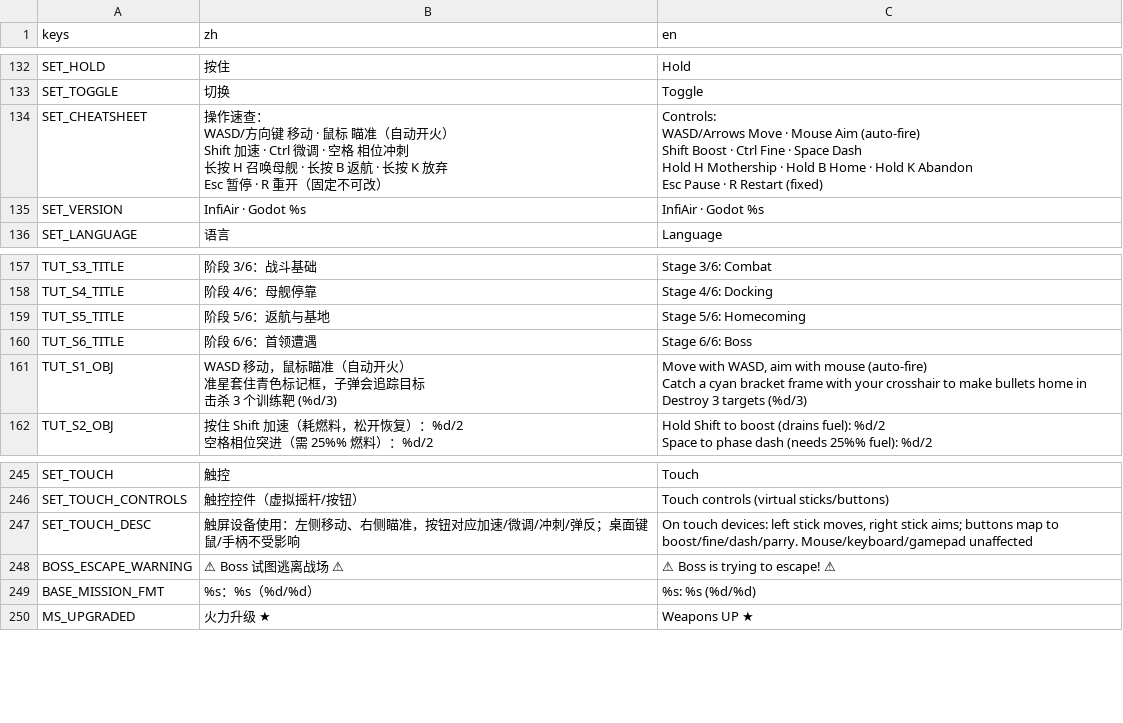
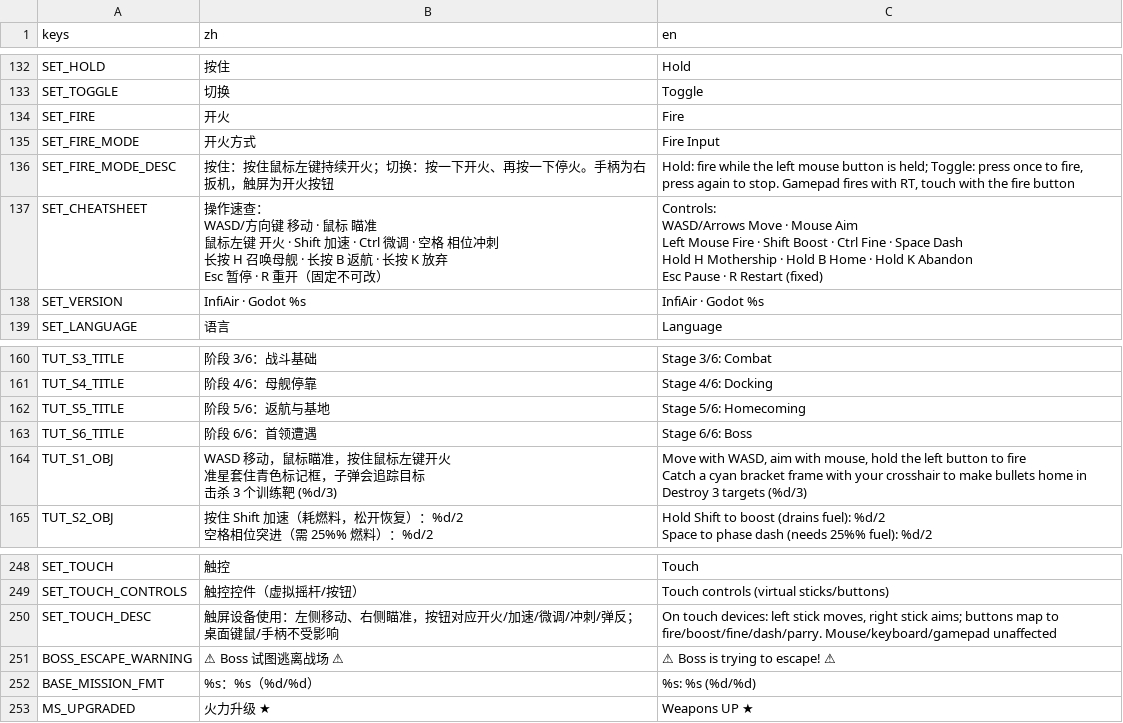
Before and after one commit to NeverToEver/InfiAir, a CSV file: data/translations.csv, drawn as a sheet; only a part is shown, gaps mark what is left out.

Commit message:
feat: 开火改为手动（鼠标左键 / 手柄 RT / 触屏按钮）
自动开火让射击决策消失，手动开火把输出节奏交回玩家；空格已归相位冲刺，
开火不再占用键盘键。

```diff
--- a/data/translations.csv
+++ b/data/translations.csv
@@ -135,11 +135,14 @@ SET_HOLD,"按住","Hold"
 SET_TOGGLE,"切换","Toggle"
-SET_CHEATSHEET,"操作速查：
-WASD/方向键 移动 · 鼠标 瞄准（自动开火）
-Shift 加速 · Ctrl 微调 · 空格 相位冲刺
-长按 H 召唤母舰 · 长按 B 返航 · 长按 K 放弃
-Esc 暂停 · R 重开（固定不可改）","Controls:
-WASD/Arrows Move · Mouse Aim (auto-fire)
-Shift Boost · Ctrl Fine · Space Dash
-Hold H Mothership · Hold B Home · Hold K Abandon
-Esc Pause · R Restart (fixed)"
+SET_FIRE,"开火","Fire"
+SET_FIRE_MODE,"开火方式","Fire Input"
+SET_FIRE_MODE_DESC,"按住：按住鼠标左键持续开火；切换：按一下开火、再按一下停火。手柄为右扳机，触屏为开火按钮","Hold: fire while the left mouse button is held; Toggle: press once to fire, press again to stop. Gamepad fires with RT, touch with the fire button"
+SET_CHEATSHEET,"操作速查：
+WASD/方向键 移动 · 鼠标 瞄准
+鼠标左键 开火 · Shift 加速 · Ctrl 微调 · 空格 相位冲刺
+长按 H 召唤母舰 · 长按 B 返航 · 长按 K 放弃
+Esc 暂停 · R 重开（固定不可改）","Controls:
+WASD/Arrows Move · Mouse Aim
+Left Mouse Fire · Shift Boost · Ctrl Fine · Space Dash
+Hold H Mothership · Hold B Home · Hold K Abandon
+Esc Pause · R Restart (fixed)"
 SET_VERSION,"InfiAir · Godot %s","InfiAir · Godot %s"
@@ -170,7 +173,7 @@ TUT_S5_TITLE,"阶段 5/6：返航与基地","Stage 5/6: Homecoming"
 TUT_S6_TITLE,"阶段 6/6：首领遭遇","Stage 6/6: Boss"
-TUT_S1_OBJ,"WASD 移动，鼠标瞄准（自动开火）
-准星套住青色标记框，子弹会追踪目标
-击杀 3 个训练靶 (%d/3)","Move with WASD, aim with mouse (auto-fire)
-Catch a cyan bracket frame with your crosshair to make bullets home in
-Destroy 3 targets (%d/3)"
+TUT_S1_OBJ,"WASD 移动，鼠标瞄准，按住鼠标左键开火
+准星套住青色标记框，子弹会追踪目标
+击杀 3 个训练靶 (%d/3)","Move with WASD, aim with mouse, hold the left button to fire
+Catch a cyan bracket frame with your crosshair to make bullets home in
+Destroy 3 targets (%d/3)"
 TUT_S2_OBJ,"按住 Shift 加速（耗燃料，松开恢复）：%d/2
@@ -268,3 +271,3 @@ SET_TOUCH,"触控","Touch"
 SET_TOUCH_CONTROLS,"触控控件（虚拟摇杆/按钮）","Touch controls (virtual sticks/buttons)"
-SET_TOUCH_DESC,"触屏设备使用：左侧移动、右侧瞄准，按钮对应加速/微调/冲刺/弹反；桌面键鼠/手柄不受影响","On touch devices: left stick moves, right stick aims; buttons map to boost/fine/dash/parry. Mouse/keyboard/gamepad unaffected"
+SET_TOUCH_DESC,"触屏设备使用：左侧移动、右侧瞄准，按钮对应开火/加速/微调/冲刺/弹反；桌面键鼠/手柄不受影响","On touch devices: left stick moves, right stick aims; buttons map to fire/boost/fine/dash/parry. Mouse/keyboard/gamepad unaffected"
 BOSS_ESCAPE_WARNING,"⚠ Boss 试图逃离战场 ⚠","⚠ Boss is trying to escape! ⚠"
```
Also changed, not shown: 14 other files.
